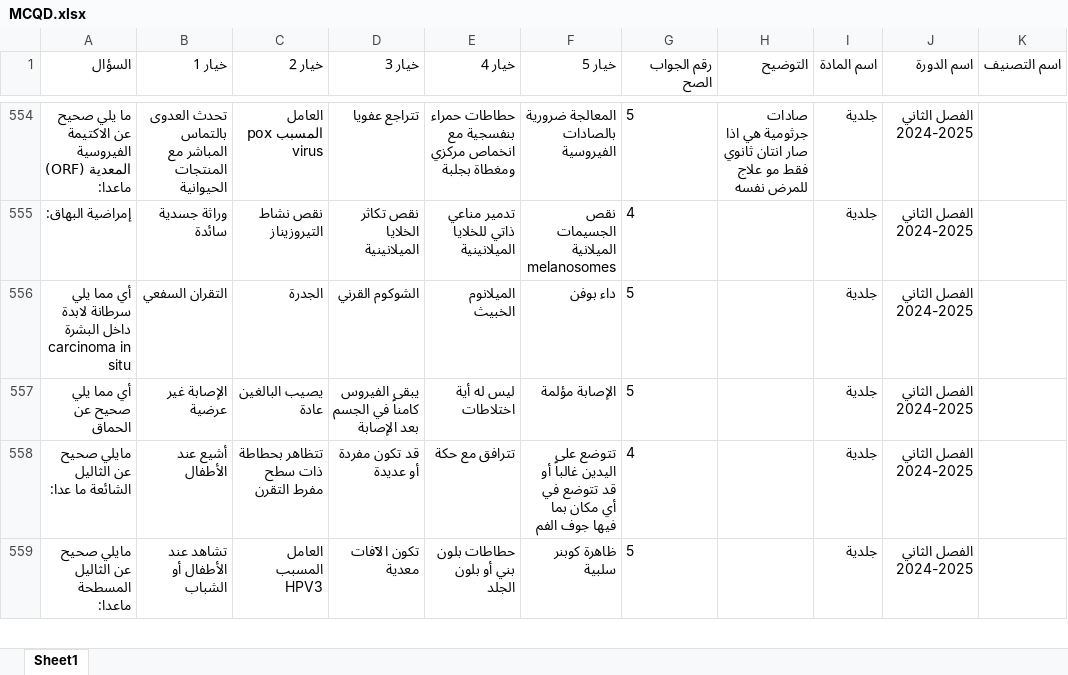
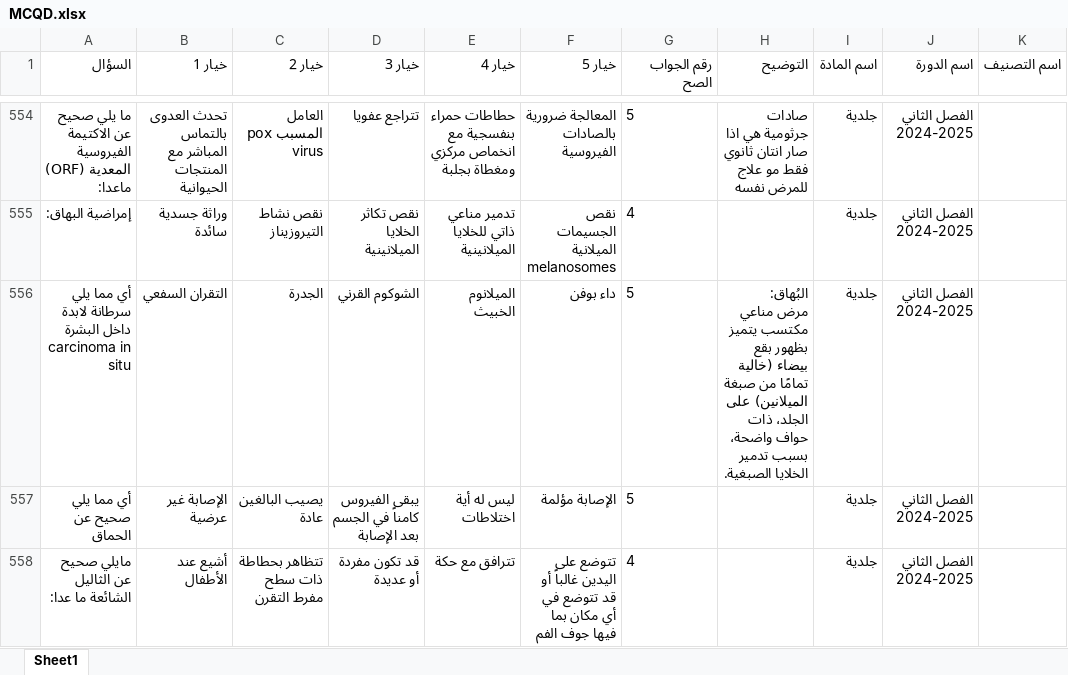
Before and after one commit to webdr-creator/Excel, an Excel workbook: MCQD.xlsx, sheet Sheet1, drawn as a sheet; only a part is shown, gaps mark what is left out; the shorter side is filled out with more unchanged rows; values as stored, in another font and other column widths than the file's, no borders; ↵ is a line break in a cell; the diff names each change by its address in the sheet, - before the commit and + after, or states it on an @@ line.

Commit message:
WAY Corrector - تحديث الملف: 9/30/2025, 1:22:47 AM

```diff
--- a/MCQD.xlsx (sheet Sheet1)
+++ b/MCQD.xlsx (sheet Sheet1)
-H556 (التوضيح): (empty)
+H556 (التوضيح): البُهاق: ↵ مرض مناعي مكتسب يتميز بظهور بقع بيضاء (خالية تمامًا من صبغة الميلانين) على الجلد، ذات حواف واضحة، بسبب تدمير الخلايا الصبغية.
```
